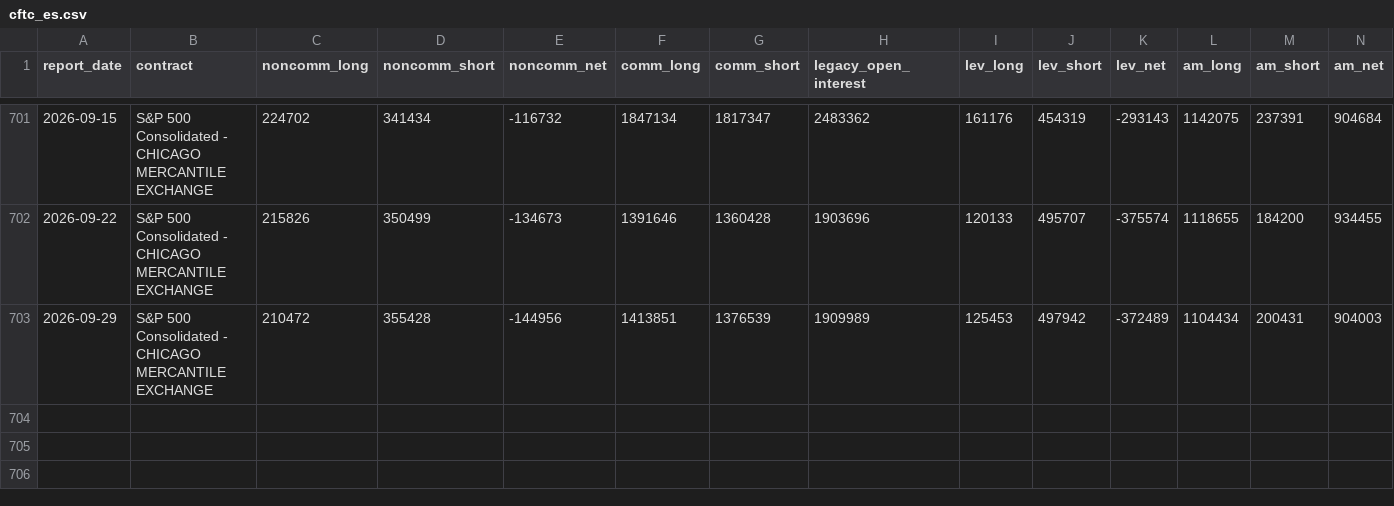
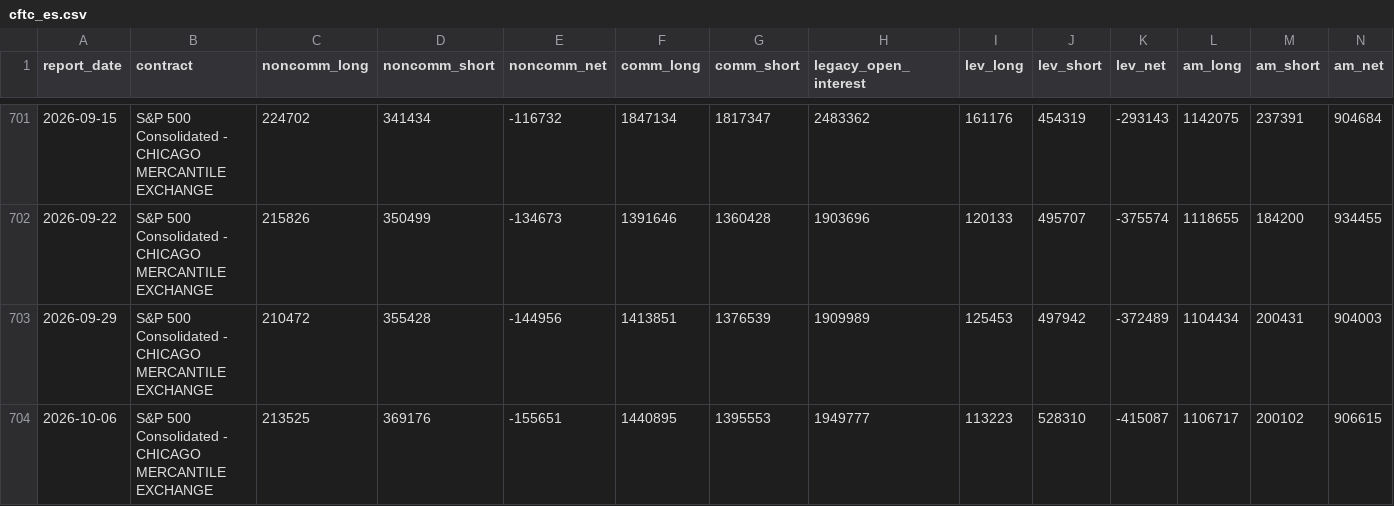
Before and after one commit to Leelll1/Screen, a CSV file: results/us/cftc_es.csv, drawn as a sheet; only a part is shown, gaps mark what is left out; rows hold the shown columns only; the diff names each change by its address in the sheet, - before the commit and + after, or states it on an @@ line.

```diff
--- a/results/us/cftc_es.csv
+++ b/results/us/cftc_es.csv
+row 704: 2026-10-06 | S&P 500 Consolidated - CHICAGO MERCANTILE EXCHANGE | 213525 | 369176 | -155651 | 1440895 | 1395553 | 1949777 | 113223 | 528310 | -415087 | 1106717 | 200102 | 906615
```
Also changed, not shown: results/_meta/us_source_health.csv, results/us/cboe_putcall.csv.
